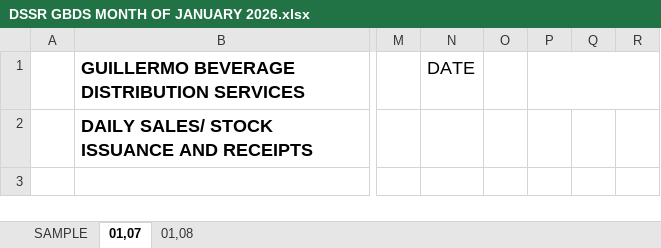
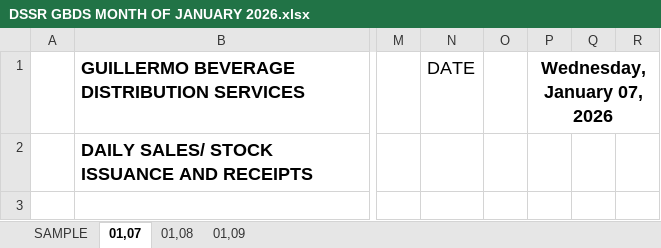
Before and after one commit to fliqlo/GBDS, an Excel workbook: GBDS JANUARY FILES 2026/DSSR GBDS MONTH OF JANUARY 2026.xlsx, sheet 01,07, drawn as a sheet; only a part is shown, gaps mark what is left out; values as stored, in another font and other column widths than the file's, no borders; the diff names each change by its address in the sheet, - before the commit and + after, or states it on an @@ line.

Commit message:
GBDS JANUARY FILES 2026 | fliqlo@GBDS

```diff
--- a/GBDS JANUARY FILES 2026/DSSR GBDS MONTH OF JANUARY 2026.xlsx (sheet 01,07)
+++ b/GBDS JANUARY FILES 2026/DSSR GBDS MONTH OF JANUARY 2026.xlsx (sheet 01,07)
+sheet tab: 01,09
-P1: (empty)
+P1: Wednesday, January 07, 2026
```
Also changed, not shown: sheet 01,08, GBDS JANUARY FILES 2026/INVENTORY COUNT SHEET 2026.xlsx.
